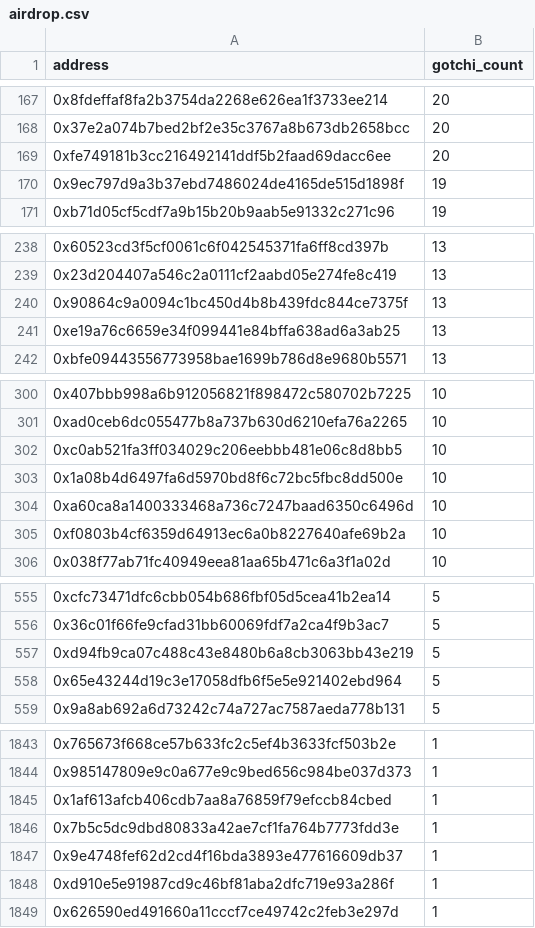
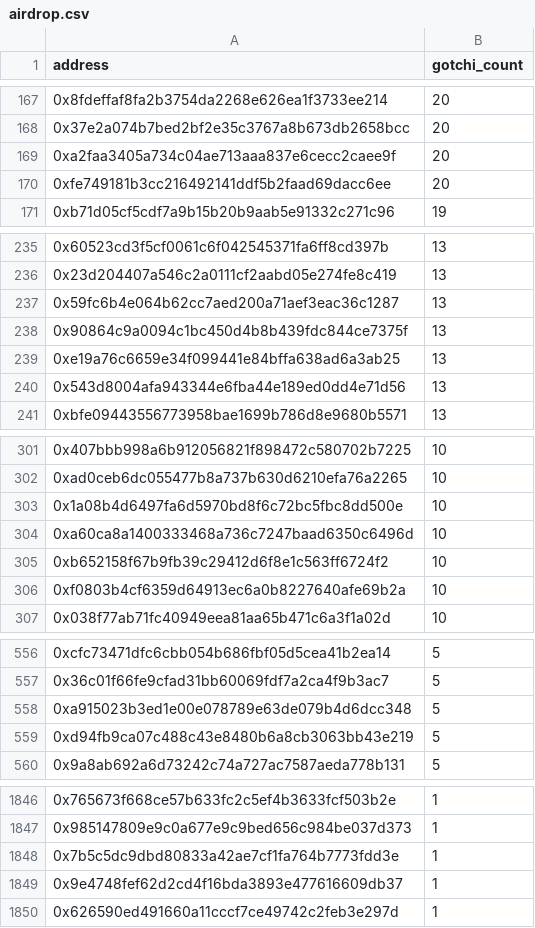
Before and after one commit to aavegotchi/aavegotchi-contracts, a CSV file: airdrop.csv, drawn as a sheet; only a part is shown, gaps mark what is left out; the diff covers the shown part only.

```diff
--- a/airdrop.csv
+++ b/airdrop.csv
@@ -168,4 +168,4 @@ address,gotchi_count
 0x37e2a074b7bed2bf2e35c3767a8b673db2658bcc,20
+0xa2faa3405a734c04ae713aaa837e6cecc2caee9f,20
 0xfe749181b3cc216492141ddf5b2faad69dacc6ee,20
-0x9ec797d9a3b37ebd7486024de4165de515d1898f,19
 0xb71d05cf5cdf7a9b15b20b9aab5e91332c271c96,19
@@ -239,4 +236,6 @@ address,gotchi_count
 0x23d204407a546c2a0111cf2aabd05e274fe8c419,13
+0x59fc6b4e064b62cc7aed200a71aef3eac36c1287,13
 0x90864c9a0094c1bc450d4b8b439fdc844ce7375f,13
 0xe19a76c6659e34f099441e84bffa638ad6a3ab25,13
+0x543d8004afa943344e6fba44e189ed0dd4e71d56,13
 0xbfe09443556773958bae1699b786d8e9680b5571,13
@@ -301,5 +302,5 @@ address,gotchi_count
 0xad0ceb6dc055477b8a737b630d6210efa76a2265,10
-0xc0ab521fa3ff034029c206eebbb481e06c8d8bb5,10
 0x1a08b4d6497fa6d5970bd8f6c72bc5fbc8dd500e,10
 0xa60ca8a1400333468a736c7247baad6350c6496d,10
+0xb652158f67b9fb39c29412d6f8e1c563ff6724f2,10
 0xf0803b4cf6359d64913ec6a0b8227640afe69b2a,10
@@ -556,4 +557,4 @@ address,gotchi_count
 0x36c01f66fe9cfad31bb60069fdf7a2ca4f9b3ac7,5
+0xa915023b3ed1e00e078789e63de079b4d6dcc348,5
 0xd94fb9ca07c488c43e8480b6a8cb3063bb43e219,5
-0x65e43244d19c3e17058dfb6f5e5e921402ebd964,5
 0x9a8ab692a6d73242c74a727ac7587aeda778b131,5
@@ -1844,6 +1847,4 @@ address,gotchi_count
 0x985147809e9c0a677e9c9bed656c984be037d373,1
-0x1af613afcb406cdb7aa8a76859f79efccb84cbed,1
 0x7b5c5dc9dbd80833a42ae7cf1fa764b7773fdd3e,1
 0x9e4748fef62d2cd4f16bda3893e477616609db37,1
-0xd910e5e91987cd9c46bf81aba2dfc719e93a286f,1
 0x626590ed491660a11cccf7ce49742c2feb3e297d,1
```
Also changed, not shown: 28 added rows, 30 removed rows, 55 moved rows and 9 edited cells elsewhere in this file, 3 other files.
